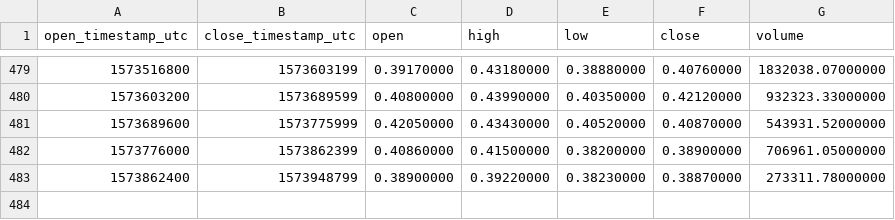
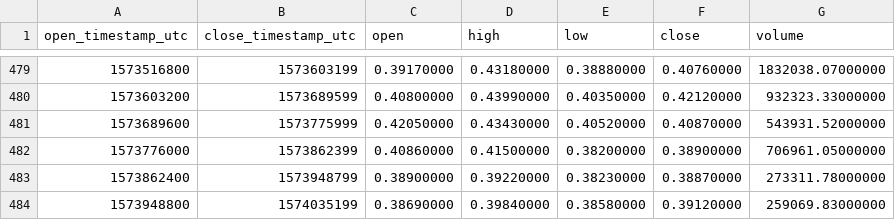
Before and after one commit to cryptobigbro/binance-NULSUSDT, a CSV file: binance-NULSUSDT-1d.csv, drawn as a sheet; only a part is shown, gaps mark what is left out; the diff names each change by its address in the sheet, - before the commit and + after, or states it on an @@ line.

```diff
--- a/binance-NULSUSDT-1d.csv
+++ b/binance-NULSUSDT-1d.csv
+row 484: 1573948800 | 1574035199 | 0.38690000 | 0.39840000 | 0.38580000 | 0.39120000 | 259069.83000000
```
Also changed, not shown: binance-NULSUSDT-1h.csv.
